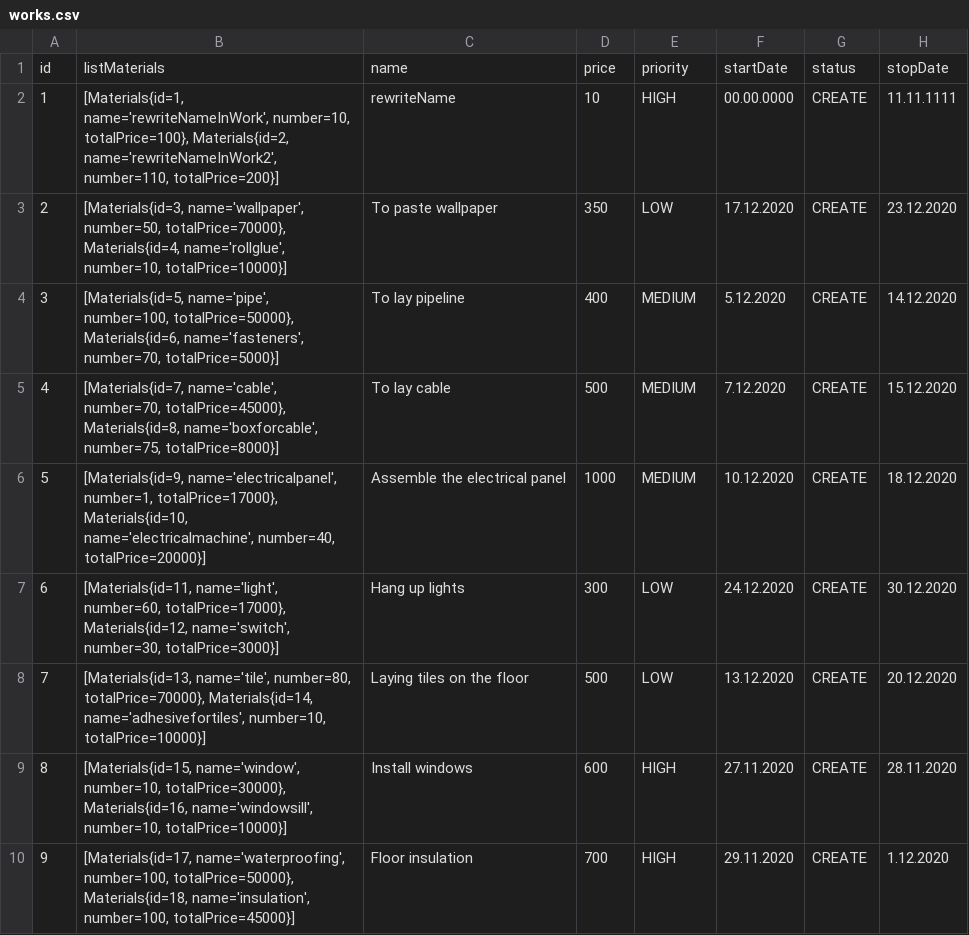
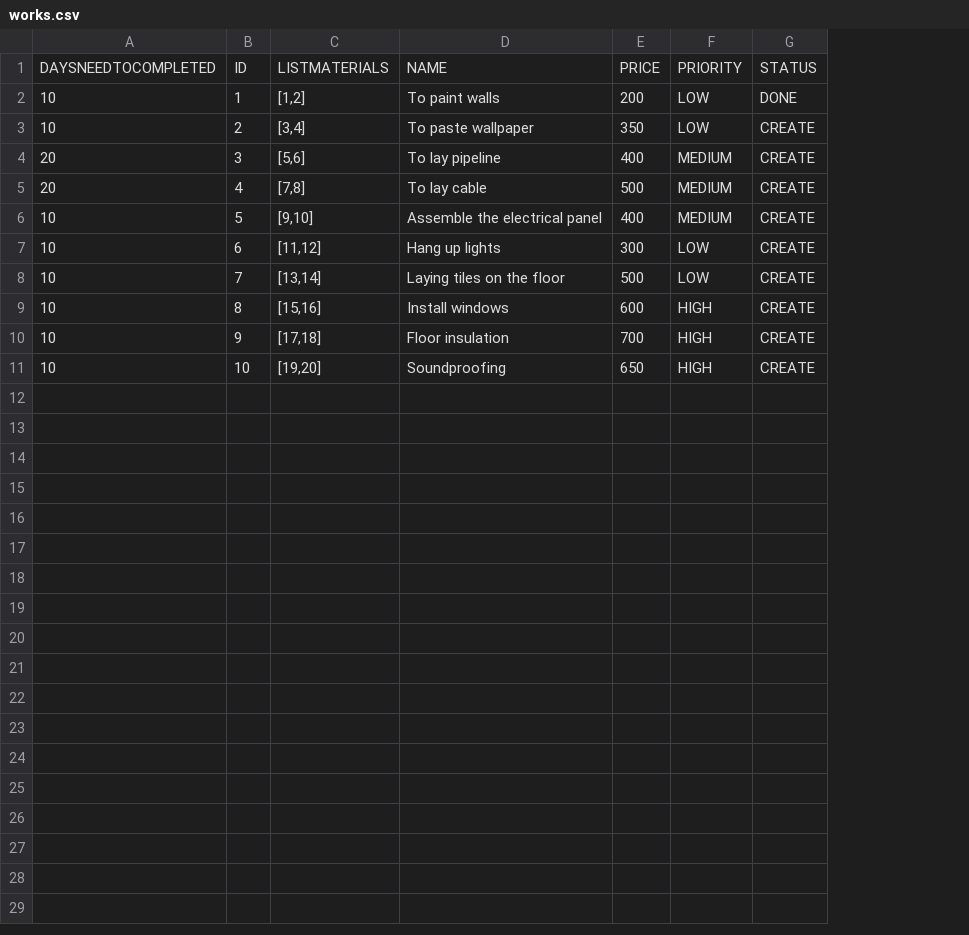
Before and after one commit to Biersack04/ConstrCalcConsol, a CSV file: src/main/resources/data/csv/works.csv, drawn as a sheet; removed rows and columns are numbered as before the commit, all else as after; the diff names each change by its address in the sheet, - before the commit and + after, or states it on an @@ line.

Commit message:
List

```diff
--- a/src/main/resources/data/csv/works.csv
+++ b/src/main/resources/data/csv/works.csv
+column A, rows 2-10: 10 | 10 | 20 | 20 | 10 | 10 | 10 | 10 | 10
-column B, rows 2-10: [Materials{id=1, name='rewriteNameInWork', number=10, totalPrice=100}, Materials{id=2, name='rewriteNameInWork2', number=110, totalPrice=200}] | [Materials{id=3, name='wallpaper', number=50, totalPrice=70000}, Materials{id=4, name='rollglue', number=10, totalPrice=10000}] | [Materials{id=5, name='pipe', number=100, totalPrice=50000}, Materials{id=6, name='fasteners', number=70, totalPrice=5000}] | [Materials{id=7, name='cable', number=70, totalPrice=45000}, Materials{id=8, name='boxforcable', number=75, totalPrice=8000}] | [Materials{id=9, name='electricalpanel', number=1, totalPrice=17000}, Materials{id=10, name='electricalmachine', number=40, totalPrice=20000}] | [Materials{id=11, name='light', number=60, totalPrice=17000}, Materials{id=12, name='switch', number=30, totalPrice=3000}] | [Materials{id=13, name='tile', number=80, totalPrice=70000}, Materials{id=14, name='adhesivefortiles', number=10, totalPrice=10000}] | [Materials{id=15, name='window', number=10, totalPrice=30000}, Materials{id=16, name='windowsill', number=10, totalPrice=10000}] | [Materials{id=17, name='waterproofing', number=100, totalPrice=50000}, Materials{id=18, name='insulation', number=100, totalPrice=45000}]
+column C, rows 2-10: [1,2] | [3,4] | [5,6] | [7,8] | [9,10] | [11,12] | [13,14] | [15,16] | [17,18]
-column F, rows 2-10: 00.00.0000 | 17.12.2020 | 5.12.2020 | 7.12.2020 | 10.12.2020 | 24.12.2020 | 13.12.2020 | 27.11.2020 | 29.11.2020
-column H, rows 2-10: 11.11.1111 | 23.12.2020 | 14.12.2020 | 15.12.2020 | 18.12.2020 | 30.12.2020 | 20.12.2020 | 28.11.2020 | 1.12.2020
-row 1: id | listMaterials | name | price | priority | startDate | status | stopDate
+row 1: DAYSNEEDTOCOMPLETED | ID | LISTMATERIALS | NAME | PRICE | PRIORITY | STATUS
-D2: rewriteName
+D2: To paint walls
-E2: 10
+E2: 200
-F2: HIGH
+F2: LOW
-G2: CREATE
+G2: DONE
-E6: 1000
+E6: 400
+row 11: 10 | 10 | [19,20] | Soundproofing | 650 | HIGH | CREATE
```
Also changed, not shown: src/main/resources/data/csv/materials.csv, 31 other files.
